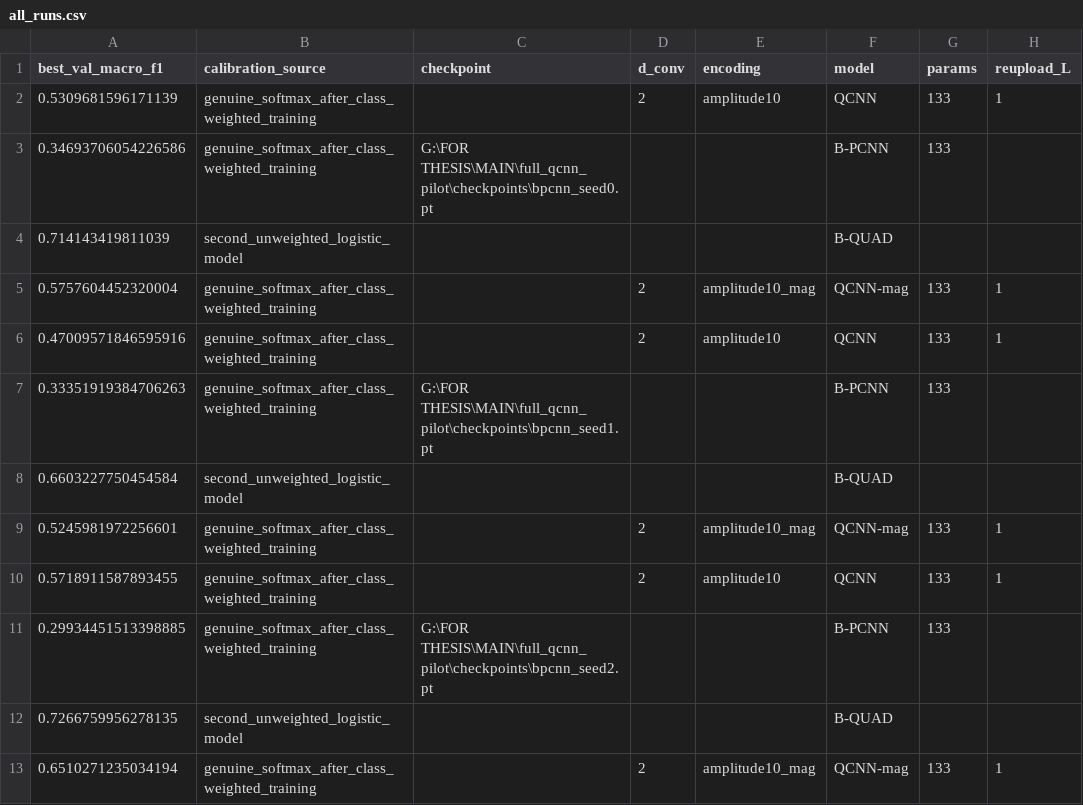
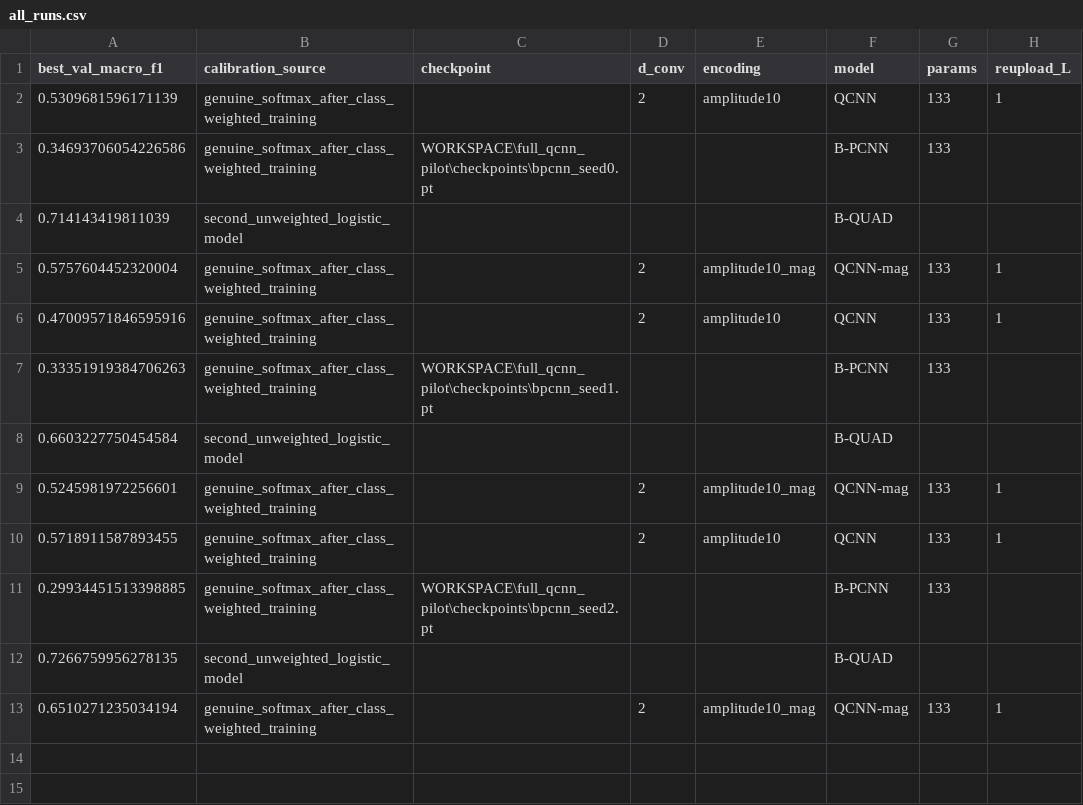
Before and after one commit to Shafin-paranoid-Ahmed/qcnn, a CSV file: results/all_runs.csv, drawn as a sheet; only a part is shown; the diff names each change by its address in the sheet, - before the commit and + after, or states it on an @@ line.

```diff
--- a/results/all_runs.csv
+++ b/results/all_runs.csv
-C3 (checkpoint): G:\FOR THESIS\MAIN\full_qcnn_pilot\checkpoints\bpcnn_seed0.pt
+C3 (checkpoint): WORKSPACE\full_qcnn_pilot\checkpoints\bpcnn_seed0.pt
-C7 (checkpoint): G:\FOR THESIS\MAIN\full_qcnn_pilot\checkpoints\bpcnn_seed1.pt
+C7 (checkpoint): WORKSPACE\full_qcnn_pilot\checkpoints\bpcnn_seed1.pt
-C11 (checkpoint): G:\FOR THESIS\MAIN\full_qcnn_pilot\checkpoints\bpcnn_seed2.pt
+C11 (checkpoint): WORKSPACE\full_qcnn_pilot\checkpoints\bpcnn_seed2.pt
```
Also changed, not shown: results/attention_runs.csv, 49 other files.
